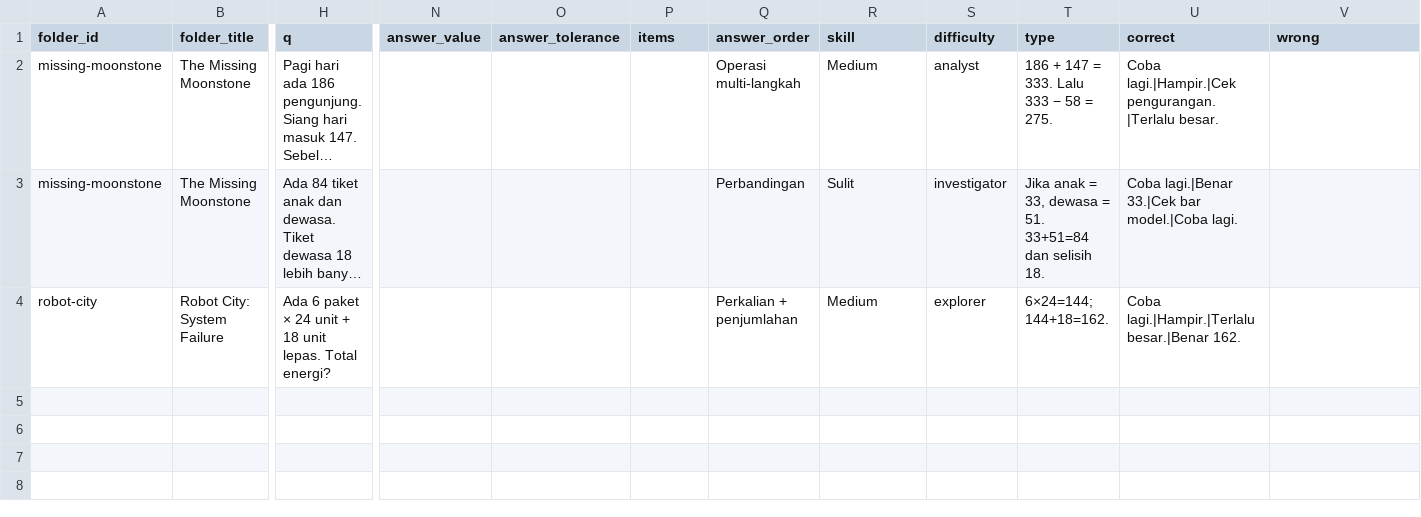
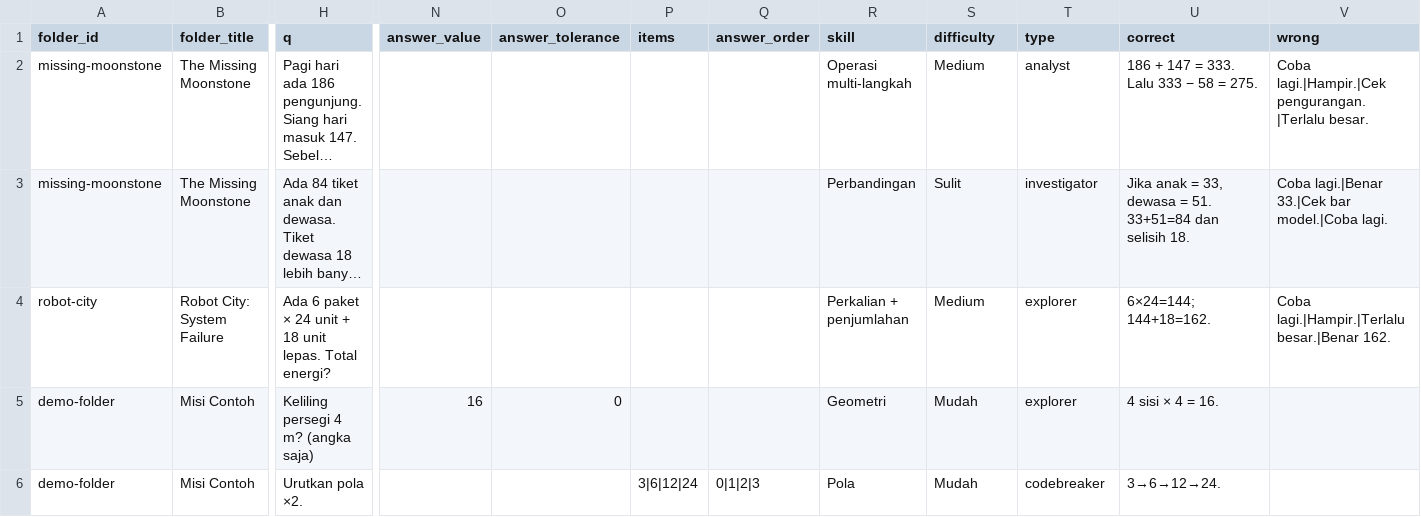
Before and after one commit to virgiangalang/algo-quest, a CSV file: public/templates/soal-folder-template.csv, drawn as a sheet; only a part is shown, gaps mark what is left out; long unchanged cells end in …; rows hold the shown columns only; the diff names each change by its address in the sheet, - before the commit and + after, or states it on an @@ line.

```diff
--- a/public/templates/soal-folder-template.csv
+++ b/public/templates/soal-folder-template.csv
-Q2 (answer_order): Operasi multi-langkah
+Q2 (answer_order): (empty)
-R2 (skill): Medium
+R2 (skill): Operasi multi-langkah
-S2 (difficulty): analyst
+S2 (difficulty): Medium
-T2 (type): 186 + 147 = 333. Lalu 333 − 58 = 275.
+T2 (type): analyst
-U2 (correct): Coba lagi.|Hampir.|Cek pengurangan.|Terlalu besar.
+U2 (correct): 186 + 147 = 333. Lalu 333 − 58 = 275.
-V2 (wrong): (empty)
+V2 (wrong): Coba lagi.|Hampir.|Cek pengurangan.|Terlalu besar.
-Q3 (answer_order): Perbandingan
+Q3 (answer_order): (empty)
-R3 (skill): Sulit
+R3 (skill): Perbandingan
-S3 (difficulty): investigator
+S3 (difficulty): Sulit
-T3 (type): Jika anak = 33, dewasa = 51. 33+51=84 dan selisih 18.
+T3 (type): investigator
-U3 (correct): Coba lagi.|Benar 33.|Cek bar model.|Coba lagi.
+U3 (correct): Jika anak = 33, dewasa = 51. 33+51=84 dan selisih 18.
-V3 (wrong): (empty)
+V3 (wrong): Coba lagi.|Benar 33.|Cek bar model.|Coba lagi.
-Q4 (answer_order): Perkalian + penjumlahan
+Q4 (answer_order): (empty)
-R4 (skill): Medium
+R4 (skill): Perkalian + penjumlahan
-S4 (difficulty): explorer
+S4 (difficulty): Medium
-T4 (type): 6×24=144; 144+18=162.
+T4 (type): explorer
-U4 (correct): Coba lagi.|Hampir.|Terlalu besar.|Benar 162.
+U4 (correct): 6×24=144; 144+18=162.
-V4 (wrong): (empty)
+V4 (wrong): Coba lagi.|Hampir.|Terlalu besar.|Benar 162.
+row 5: demo-folder | Misi Contoh | Keliling persegi 4 m? (angka saja) | 16 | 0 |  |  | Geometri | Mudah | explorer | 4 sisi × 4 = 16.
+row 6: demo-folder | Misi Contoh | Urutkan pola ×2. |  |  | 3|6|12|24 | 0|1|2|3 | Pola | Mudah | codebreaker | 3→6→12→24.
```
Also changed, not shown: public/templates/soal-template.csv, 14 other files.
